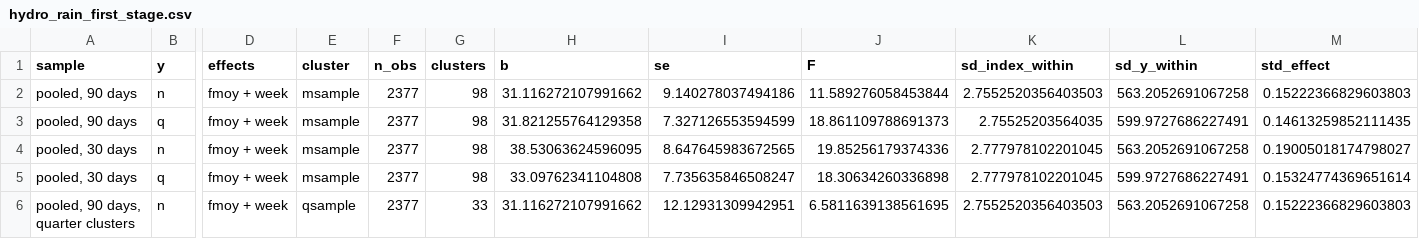
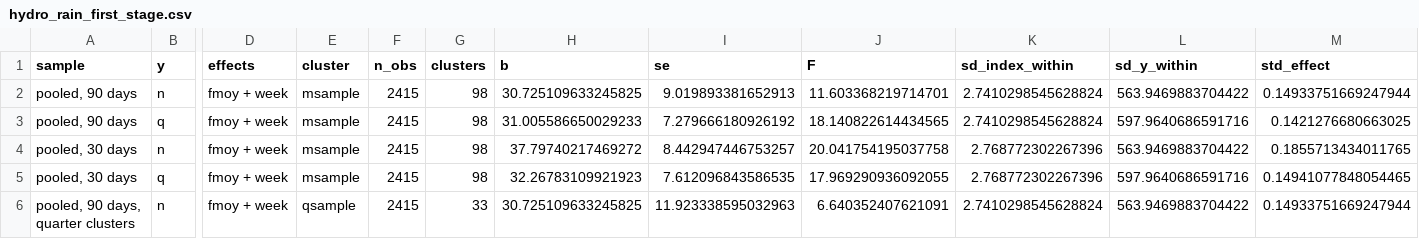
Before and after one commit to theomello/iberian_electricity_thesis, a CSV file: outputs/tables/hydro_rain_first_stage.csv, drawn as a sheet; only a part is shown, gaps mark what is left out; the diff covers the shown part only; the diff names each change by its address in the sheet, - before the commit and + after, or states it on an @@ line.

```diff
--- a/outputs/tables/hydro_rain_first_stage.csv
+++ b/outputs/tables/hydro_rain_first_stage.csv
-F2:F6 (n_obs): 2377
+F2:F6 (n_obs): 2415
-H2 (b): 31.116272107991662
+H2 (b): 30.725109633245825
-I2 (se): 9.140278037494186
+I2 (se): 9.019893381652913
-J2 (F): 11.589276058453844
+J2 (F): 11.603368219714701
-K2 (sd_index_within): 2.7552520356403503
+K2 (sd_index_within): 2.7410298545628824
-L2 (sd_y_within): 563.2052691067258
+L2 (sd_y_within): 563.9469883704422
-M2 (std_effect): 0.15222366829603803
+M2 (std_effect): 0.14933751669247944
-H3 (b): 31.821255764129358
+H3 (b): 31.005586650029233
-I3 (se): 7.327126553594599
+I3 (se): 7.279666180926192
-J3 (F): 18.861109788691373
+J3 (F): 18.140822614434565
-K3 (sd_index_within): 2.75525203564035
+K3 (sd_index_within): 2.7410298545628824
-L3 (sd_y_within): 599.9727686227491
+L3 (sd_y_within): 597.9640686591716
-M3 (std_effect): 0.14613259852111435
+M3 (std_effect): 0.1421276680663025
-H4 (b): 38.53063624596095
+H4 (b): 37.79740217469272
-I4 (se): 8.647645983672565
+I4 (se): 8.442947446753257
-J4 (F): 19.85256179374336
+J4 (F): 20.041754195037758
-K4:K5 (sd_index_within): 2.777978102201045
+K4:K5 (sd_index_within): 2.768772302267396
-L4 (sd_y_within): 563.2052691067258
+L4 (sd_y_within): 563.9469883704422
-M4 (std_effect): 0.19005018174798027
+M4 (std_effect): 0.1855713434011765
-H5 (b): 33.09762341104808
+H5 (b): 32.26783109921923
-I5 (se): 7.735635846508247
+I5 (se): 7.612096843586535
-J5 (F): 18.30634260336898
+J5 (F): 17.969290936092055
-L5 (sd_y_within): 599.9727686227491
+L5 (sd_y_within): 597.9640686591716
-M5 (std_effect): 0.15324774369651614
+M5 (std_effect): 0.14941077848054465
-H6 (b): 31.116272107991662
+H6 (b): 30.725109633245825
-I6 (se): 12.12931309942951
+I6 (se): 11.923338595032963
-J6 (F): 6.5811639138561695
+J6 (F): 6.640352407621091
-K6 (sd_index_within): 2.7552520356403503
+K6 (sd_index_within): 2.7410298545628824
-L6 (sd_y_within): 563.2052691067258
+L6 (sd_y_within): 563.9469883704422
-M6 (std_effect): 0.15222366829603803
+M6 (std_effect): 0.14933751669247944
```
Also changed, not shown: 32 edited cells elsewhere in this file, outputs/tables/fixed_step_band_reading.csv, outputs/tables/fixed_step_results.csv, 8 other files.
